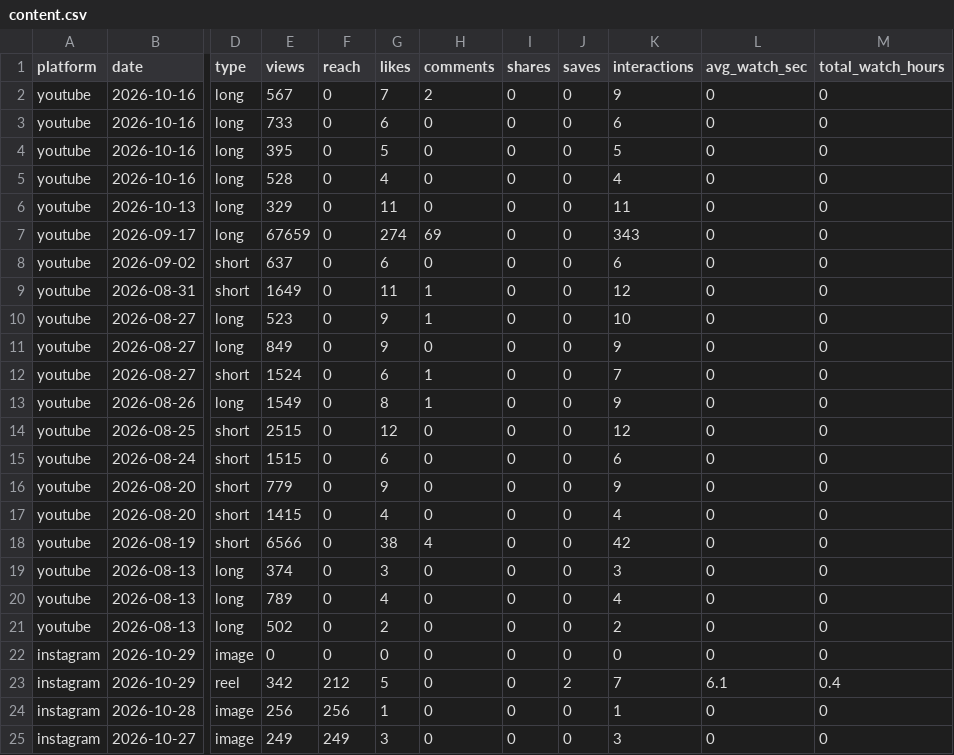
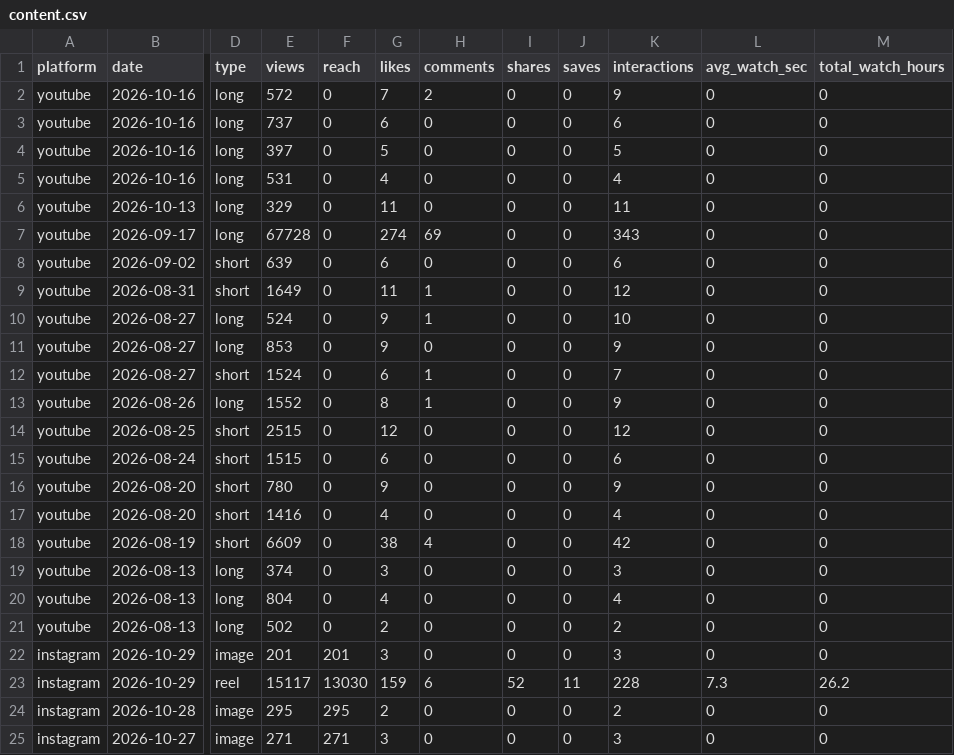
Before and after one commit to ljwa1414-sys/channel-dashboard, a CSV file: data/content.csv, drawn as a sheet; only a part is shown, gaps mark what is left out; the diff covers the shown part only; the diff names each change by its address in the sheet, - before the commit and + after, or states it on an @@ line.

```diff
--- a/data/content.csv
+++ b/data/content.csv
-E2 (views): 567
+E2 (views): 572
-E3 (views): 733
+E3 (views): 737
-E4 (views): 395
+E4 (views): 397
-E5 (views): 528
+E5 (views): 531
-E7 (views): 67659
+E7 (views): 67728
-E8 (views): 637
+E8 (views): 639
-E10 (views): 523
+E10 (views): 524
-E11 (views): 849
+E11 (views): 853
-E13 (views): 1549
+E13 (views): 1552
-E16 (views): 779
+E16 (views): 780
-E17 (views): 1415
+E17 (views): 1416
-E18 (views): 6566
+E18 (views): 6609
-E20 (views): 789
+E20 (views): 804
-E22 (views): 0
+E22 (views): 201
-F22 (reach): 0
+F22 (reach): 201
-G22 (likes): 0
+G22 (likes): 3
-K22 (interactions): 0
+K22 (interactions): 3
-E23 (views): 342
+E23 (views): 15117
-F23 (reach): 212
+F23 (reach): 13030
-G23 (likes): 5
+G23 (likes): 159
-H23 (comments): 0
+H23 (comments): 6
-I23 (shares): 0
+I23 (shares): 52
-J23 (saves): 2
+J23 (saves): 11
-K23 (interactions): 7
+K23 (interactions): 228
-L23 (avg_watch_sec): 6.1
+L23 (avg_watch_sec): 7.3
-M23 (total_watch_hours): 0.4
+M23 (total_watch_hours): 26.2
-E24 (views): 256
+E24 (views): 295
-F24 (reach): 256
+F24 (reach): 295
-G24 (likes): 1
+G24 (likes): 2
-K24 (interactions): 1
+K24 (interactions): 2
-E25 (views): 249
+E25 (views): 271
-F25 (reach): 249
+F25 (reach): 271
```
Also changed, not shown: 129 edited cells elsewhere in this file, data/daily.csv, data/reference_accounts.csv, 4 other files.
